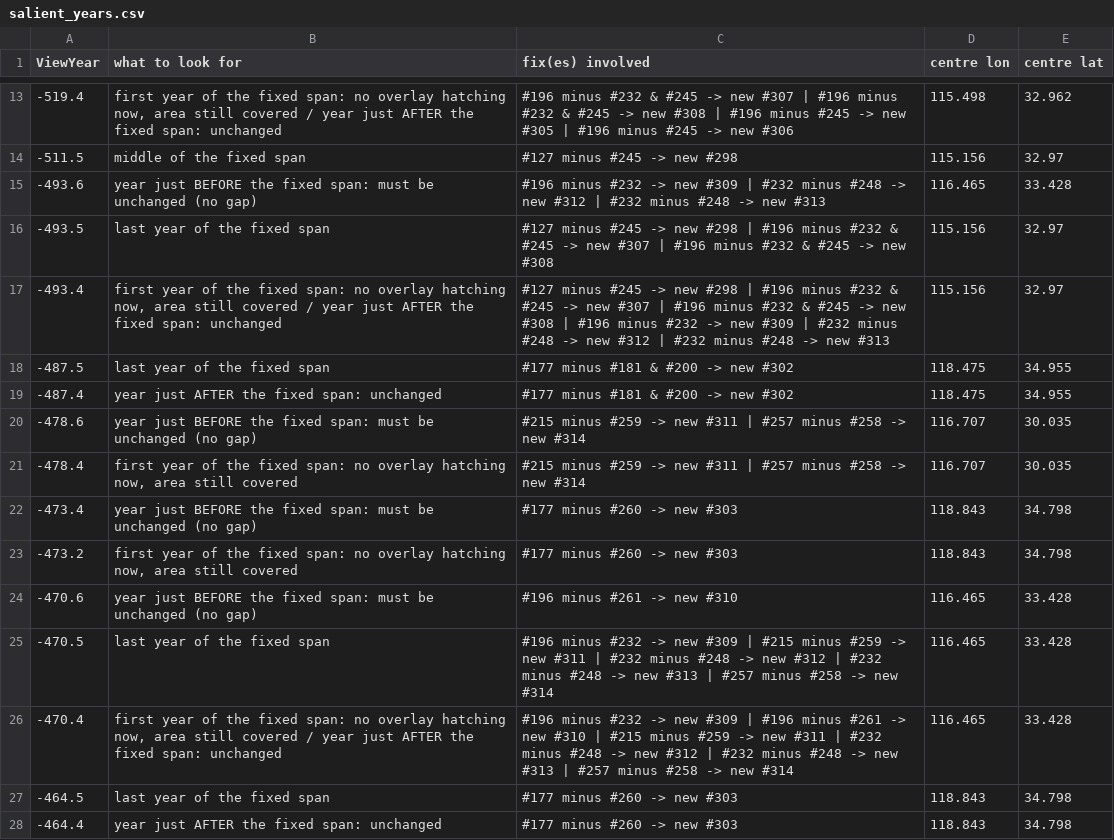
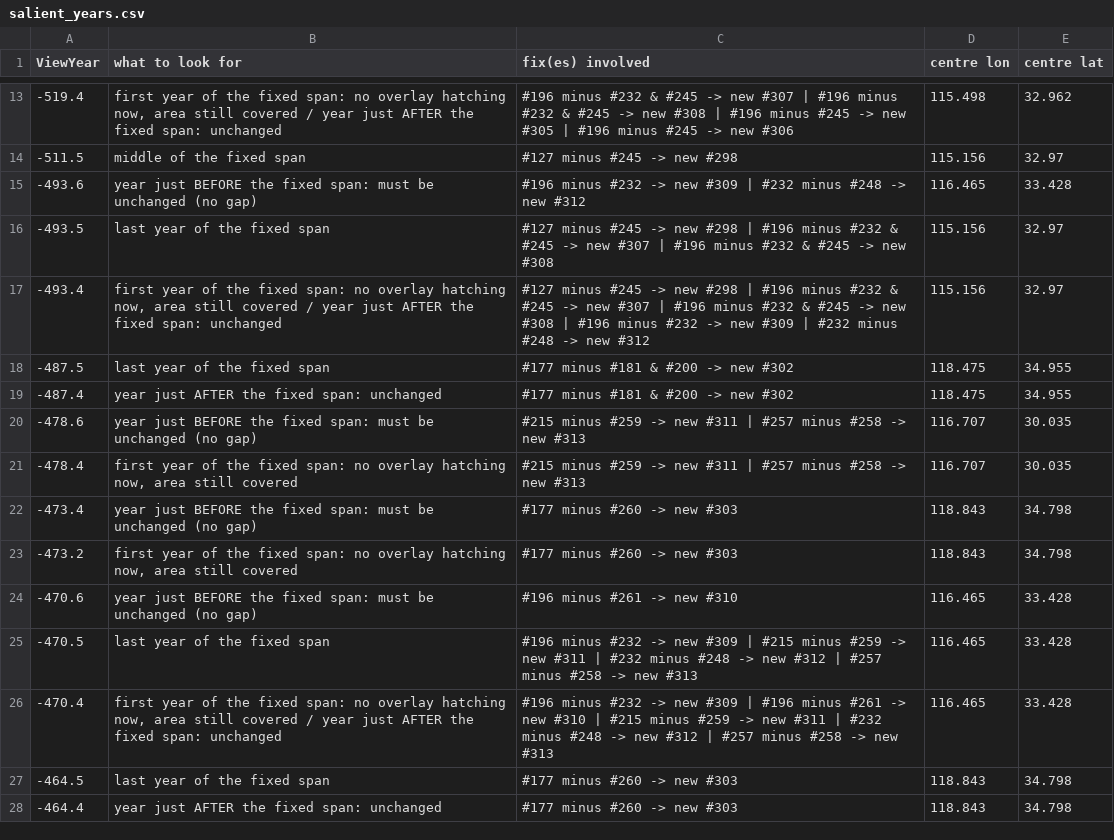
Before and after one commit to cgsoares49/historical-map-viewer, a CSV file: mapper/exports/tileplan_120-115/salient_years.csv, drawn as a sheet; only a part is shown, gaps mark what is left out; the diff covers the shown part only.

```diff
--- a/mapper/exports/tileplan_120-115/salient_years.csv
+++ b/mapper/exports/tileplan_120-115/salient_years.csv
@@ -14,9 +14,9 @@
 -511.5,middle of the fixed span,#127 minus #245 -> new #298,115.156,32.97
--493.6,year just BEFORE the fixed span: must be unchanged (no gap),#196 minus #232 -> new #309 | #232 minus #248 -> new #312 | #232 minus #248 -> new #313,116.465,33.428
+-493.6,year just BEFORE the fixed span: must be unchanged (no gap),#196 minus #232 -> new #309 | #232 minus #248 -> new #312,116.465,33.428
 -493.5,last year of the fixed span,#127 minus #245 -> new #298 | #196 minus #232 & #245 -> new #307 | #196 minus #232 & #245 -> new #308,115.156,32.97
--493.4,"first year of the fixed span: no overlay hatching now, area still covered / year just AFTER the fixed span: unchanged",#127 minus #245 -> new #298 | #196 minus #232 & #245 -> new #307 | #196 minus #232 & #245 -> new #308 | #196 minus #232 -> new #309 | #232 minus #248 -> new #312 | #232 minus #248 -> new #313,115.156,32.97
+-493.4,"first year of the fixed span: no overlay hatching now, area still covered / year just AFTER the fixed span: unchanged",#127 minus #245 -> new #298 | #196 minus #232 & #245 -> new #307 | #196 minus #232 & #245 -> new #308 | #196 minus #232 -> new #309 | #232 minus #248 -> new #312,115.156,32.97
 -487.5,last year of the fixed span,#177 minus #181 & #200 -> new #302,118.475,34.955
 -487.4,year just AFTER the fixed span: unchanged,#177 minus #181 & #200 -> new #302,118.475,34.955
--478.6,year just BEFORE the fixed span: must be unchanged (no gap),#215 minus #259 -> new #311 | #257 minus #258 -> new #314,116.707,30.035
--478.4,"first year of the fixed span: no overlay hatching now, area still covered",#215 minus #259 -> new #311 | #257 minus #258 -> new #314,116.707,30.035
+-478.6,year just BEFORE the fixed span: must be unchanged (no gap),#215 minus #259 -> new #311 | #257 minus #258 -> new #313,116.707,30.035
+-478.4,"first year of the fixed span: no overlay hatching now, area still covered",#215 minus #259 -> new #311 | #257 minus #258 -> new #313,116.707,30.035
 -473.4,year just BEFORE the fixed span: must be unchanged (no gap),#177 minus #260 -> new #303,118.843,34.798
@@ -24,4 +24,4 @@
 -470.6,year just BEFORE the fixed span: must be unchanged (no gap),#196 minus #261 -> new #310,116.465,33.428
--470.5,last year of the fixed span,#196 minus #232 -> new #309 | #215 minus #259 -> new #311 | #232 minus #248 -> new #312 | #232 minus #248 -> new #313 | #257 minus #258 -> new #314,116.465,33.428
--470.4,"first year of the fixed span: no overlay hatching now, area still covered / year just AFTER the fixed span: unchanged",#196 minus #232 -> new #309 | #196 minus #261 -> new #310 | #215 minus #259 -> new #311 | #232 minus #248 -> new #312 | #232 minus #248 -> new #313 | #257 minus #258 -> new #314,116.465,33.428
+-470.5,last year of the fixed span,#196 minus #232 -> new #309 | #215 minus #259 -> new #311 | #232 minus #248 -> new #312 | #257 minus #258 -> new #313,116.465,33.428
+-470.4,"first year of the fixed span: no overlay hatching now, area still covered / year just AFTER the fixed span: unchanged",#196 minus #232 -> new #309 | #196 minus #261 -> new #310 | #215 minus #259 -> new #311 | #232 minus #248 -> new #312 | #257 minus #258 -> new #313,116.465,33.428
 -464.5,last year of the fixed span,#177 minus #260 -> new #303,118.843,34.798
```
Also changed, not shown: 24 edited cells elsewhere in this file, 7 other files.
